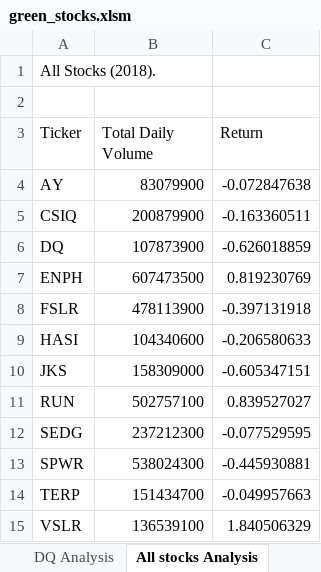
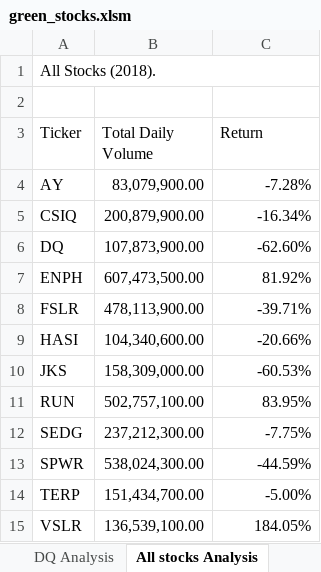
Before and after one commit to SeRoGaTa/stock-analysis, an Excel workbook: green_stocks.xlsm, sheet All stocks Analysis, drawn as a sheet; values as stored, in another font and other column widths than the file's, no cell formats; the diff names each change by its address in the sheet, - before the commit and + after, or states it on an @@ line.

```diff
--- a/green_stocks.xlsm (sheet All stocks Analysis)
+++ b/green_stocks.xlsm (sheet All stocks Analysis)
+A1:C1 merged
-B4 (Total Daily Volume): 83079900
+B4 (Total Daily Volume): 83,079,900.00
-C4 (Return): -0.072847638
+C4 (Return): -7.28%
-B5 (Total Daily Volume): 200879900
+B5 (Total Daily Volume): 200,879,900.00
-C5 (Return): -0.163360511
+C5 (Return): -16.34%
-B6 (Total Daily Volume): 107873900
+B6 (Total Daily Volume): 107,873,900.00
-C6 (Return): -0.626018859
+C6 (Return): -62.60%
-B7 (Total Daily Volume): 607473500
+B7 (Total Daily Volume): 607,473,500.00
-C7 (Return): 0.819230769
+C7 (Return): 81.92%
-B8 (Total Daily Volume): 478113900
+B8 (Total Daily Volume): 478,113,900.00
-C8 (Return): -0.397131918
+C8 (Return): -39.71%
-B9 (Total Daily Volume): 104340600
+B9 (Total Daily Volume): 104,340,600.00
-C9 (Return): -0.206580633
+C9 (Return): -20.66%
-B10 (Total Daily Volume): 158309000
+B10 (Total Daily Volume): 158,309,000.00
-C10 (Return): -0.605347151
+C10 (Return): -60.53%
-B11 (Total Daily Volume): 502757100
+B11 (Total Daily Volume): 502,757,100.00
-C11 (Return): 0.839527027
+C11 (Return): 83.95%
-B12 (Total Daily Volume): 237212300
+B12 (Total Daily Volume): 237,212,300.00
-C12 (Return): -0.077529595
+C12 (Return): -7.75%
-B13 (Total Daily Volume): 538024300
+B13 (Total Daily Volume): 538,024,300.00
-C13 (Return): -0.445930881
+C13 (Return): -44.59%
-B14 (Total Daily Volume): 151434700
+B14 (Total Daily Volume): 151,434,700.00
-C14 (Return): -0.049957663
+C14 (Return): -5.00%
-B15 (Total Daily Volume): 136539100
+B15 (Total Daily Volume): 136,539,100.00
-C15 (Return): 1.840506329
+C15 (Return): 184.05%
```
Also changed, not shown: other sheet tabs, cell formats.
